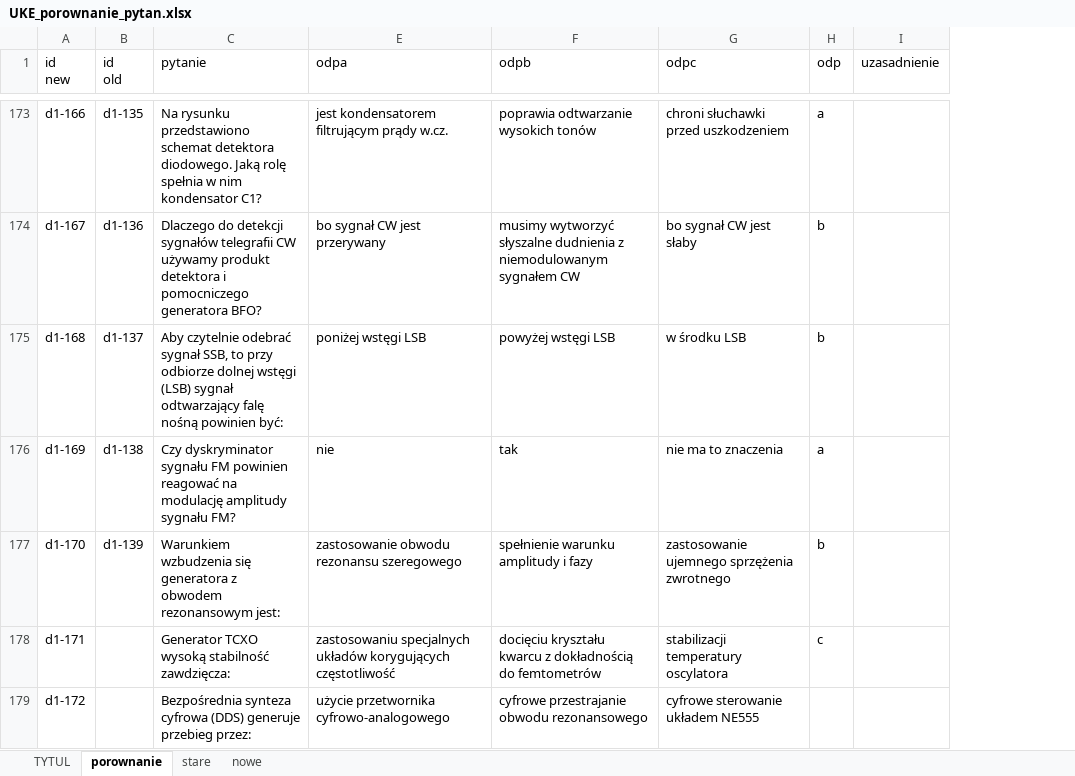
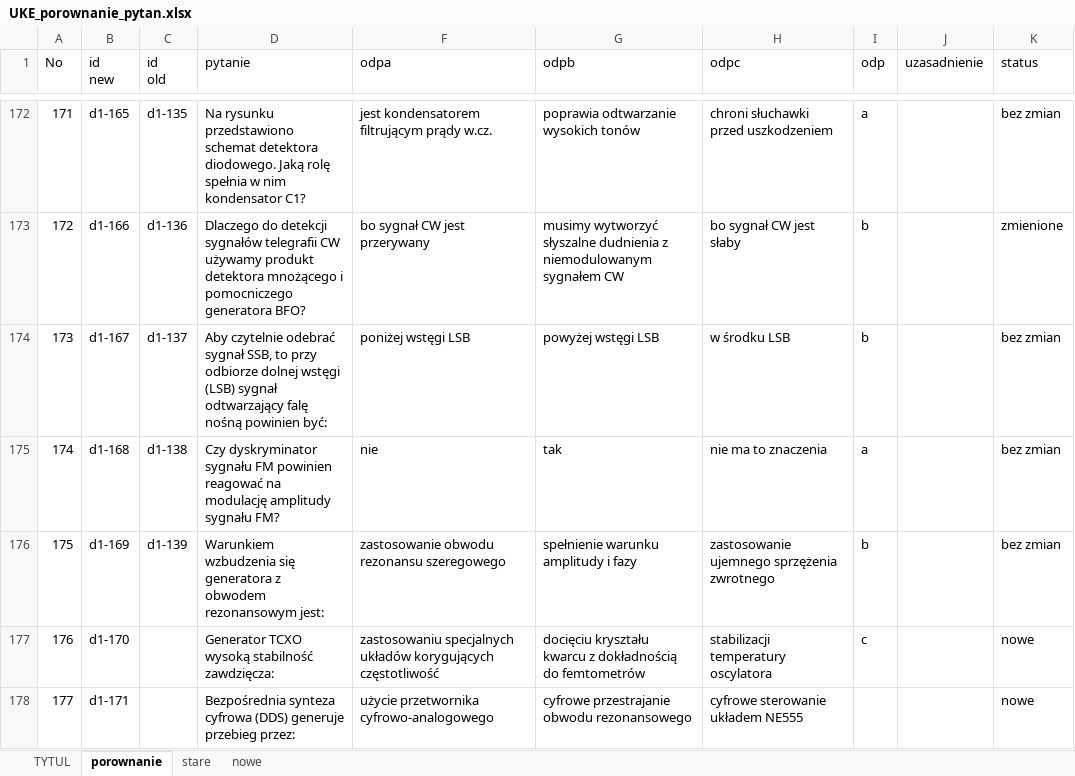
Before and after one commit to rafal-dot/UKE-nowe-pytania, an Excel workbook: UKE_porownanie_pytan.xlsx, sheet porownanie, drawn as a sheet; only a part is shown, gaps mark what is left out; values as stored, in another font and other column widths than the file's, no cell formats; addresses are those after the commit; the diff covers the shown part only; the diff names each change by its address in the sheet, - before the commit and + after, or states it on an @@ line.

```diff
--- a/UKE_porownanie_pytan.xlsx (sheet porownanie)
+++ b/UKE_porownanie_pytan.xlsx (sheet porownanie)
+column A (No), rows 172-178: 171 | 172 | 173 | 174 | 175 | 176 | 177
+column K (status), rows 172-178: bez zmian | zmienione | bez zmian | bez zmian | bez zmian | nowe | nowe
-B172 (id new): d1-166
+B172 (id new): d1-165
-B173 (id new): d1-167
+B173 (id new): d1-166
-D173 (pytanie): …produkt detektora i pomocniczego…
+D173 (pytanie): …produkt detektora mnożącego i pomocniczego…
-B174 (id new): d1-168
+B174 (id new): d1-167
-B175 (id new): d1-169
+B175 (id new): d1-168
-B176 (id new): d1-170
+B176 (id new): d1-169
-B177 (id new): d1-171
+B177 (id new): d1-170
-B178 (id new): d1-172
+B178 (id new): d1-171
```
Also changed, not shown: 4 added rows, 6 removed rows and 436 edited cells elsewhere in this sheet, sheet nowe, sheet stare, sheet TYTUL, cell formats, hidden cells, 1 other file.
